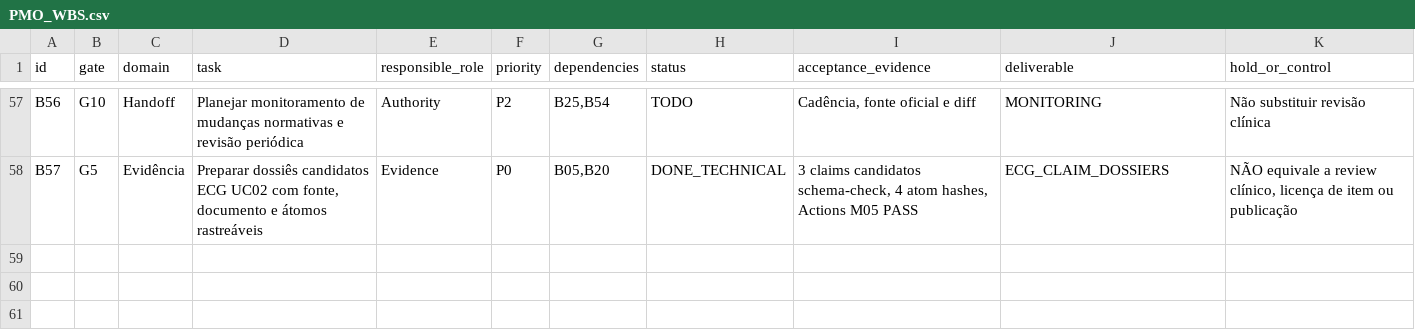
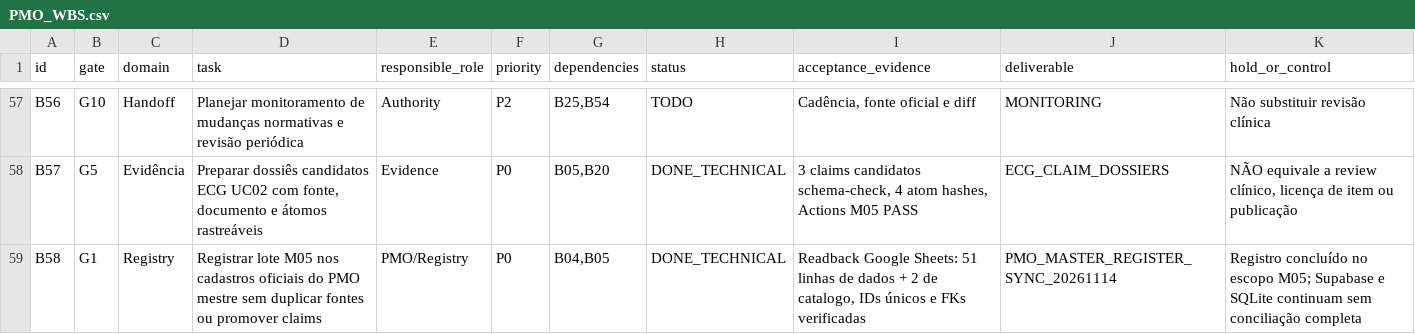
Before and after one commit to IndiciumFIN/dev-chatgpt-workspace, a CSV file: cko/pmo/corpus-2026-11-14/PMO_WBS.csv, drawn as a sheet; only a part is shown, gaps mark what is left out.

Commit message:
docs(cko): reconcile physical source registries and record 53 verified master PMO entries

```diff
--- a/cko/pmo/corpus-2026-11-14/PMO_WBS.csv
+++ b/cko/pmo/corpus-2026-11-14/PMO_WBS.csv
@@ -58 +58,2 @@ B56,G10,Handoff,Planejar monitoramento de mudanças normativas e revisão perió
 B57,G5,Evidência,"Preparar dossiês candidatos ECG UC02 com fonte, documento e átomos rastreáveis",Evidence,P0,"B05,B20",DONE_TECHNICAL,"3 claims candidatos schema-check, 4 atom hashes, Actions M05 PASS",ECG_CLAIM_DOSSIERS,"NÃO equivale a review clínico, licença de item ou publicação"
+B58,G1,Registry,Registrar lote M05 nos cadastros oficiais do PMO mestre sem duplicar fontes ou promover claims,PMO/Registry,P0,"B04,B05",DONE_TECHNICAL,"Readback Google Sheets: 51 linhas de dados + 2 de catalogo, IDs únicos e FKs verificadas",PMO_MASTER_REGISTER_SYNC_20261114,Registro concluído no escopo M05; Supabase e SQLite continuam sem conciliação completa
```
Also changed, not shown: 6 other files.
